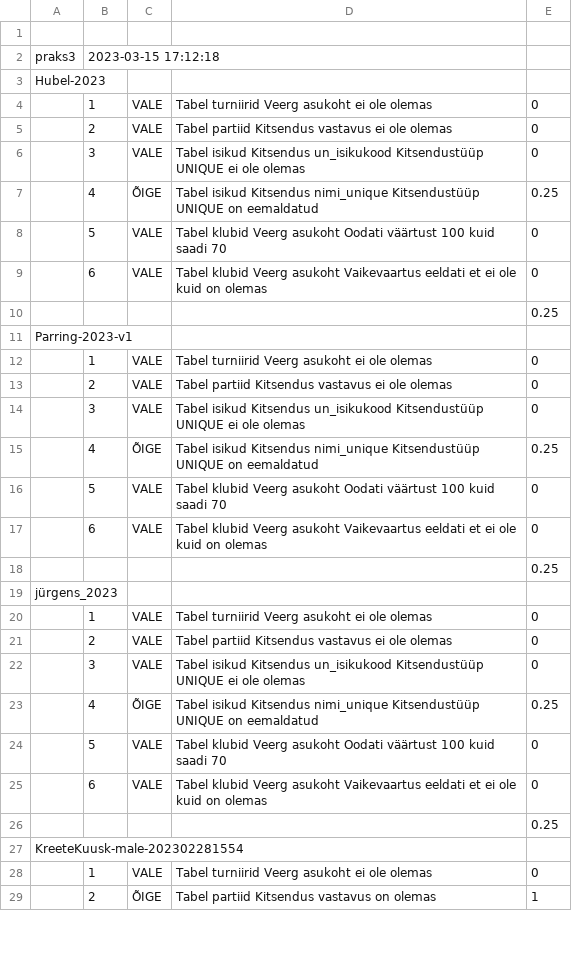
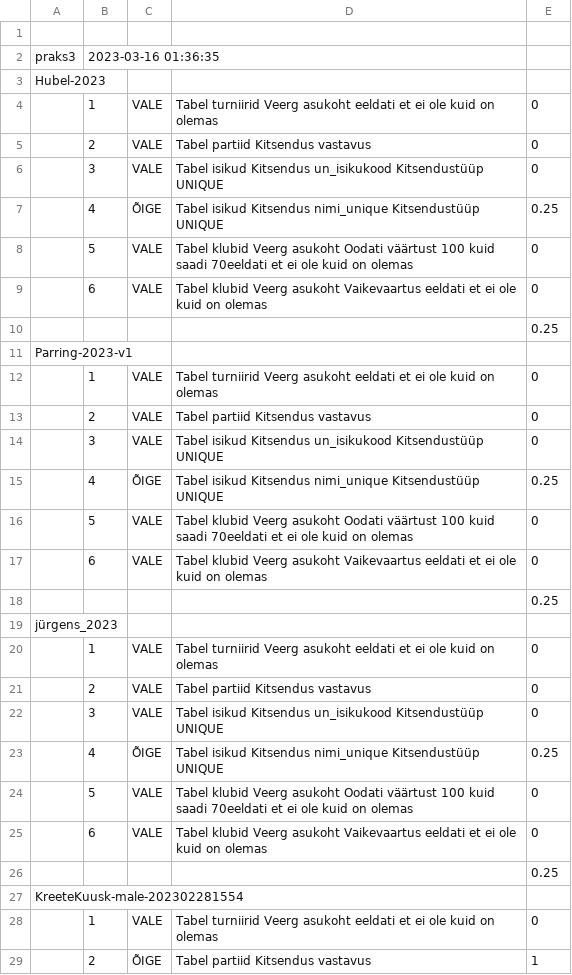
Before and after one commit to kare22/database_course_automatic_tests, a CSV file: tulemused_praks3.csv, drawn as a sheet; only a part is shown; the diff covers the shown part only.

Commit message:
praks 4

```diff
--- a/tulemused_praks3.csv
+++ b/tulemused_praks3.csv
@@ -1,9 +1,9 @@
 ,,,,
-praks3,2023-03-15 17:12:18
+praks3,2023-03-16 01:36:35
 Hubel-2023
-,1,VALE,Tabel turniirid Veerg asukoht ei ole olemas,0
-,2,VALE,Tabel partiid Kitsendus vastavus ei ole olemas,0
-,3,VALE,Tabel isikud Kitsendus un_isikukood Kitsendustüüp UNIQUE ei ole olemas,0
-,4,ÕIGE,Tabel isikud Kitsendus nimi_unique Kitsendustüüp UNIQUE on eemaldatud,0.25
-,5,VALE,Tabel klubid Veerg asukoht Oodati väärtust 100 kuid saadi 70,0
+,1,VALE,Tabel turniirid Veerg asukoht eeldati et ei ole kuid on olemas,0
+,2,VALE,Tabel partiid Kitsendus vastavus ,0
+,3,VALE,Tabel isikud Kitsendus un_isikukood Kitsendustüüp UNIQUE ,0
+,4,ÕIGE,Tabel isikud Kitsendus nimi_unique Kitsendustüüp UNIQUE ,0.25
+,5,VALE,Tabel klubid Veerg asukoht Oodati väärtust 100 kuid saadi 70eeldati et ei ole kuid on olemas,0
 ,6,VALE,Tabel klubid Veerg asukoht Vaikevaartus eeldati et ei ole kuid on olemas,0
@@ -11,7 +11,7 @@ Hubel-2023
 Parring-2023-v1
-,1,VALE,Tabel turniirid Veerg asukoht ei ole olemas,0
-,2,VALE,Tabel partiid Kitsendus vastavus ei ole olemas,0
-,3,VALE,Tabel isikud Kitsendus un_isikukood Kitsendustüüp UNIQUE ei ole olemas,0
-,4,ÕIGE,Tabel isikud Kitsendus nimi_unique Kitsendustüüp UNIQUE on eemaldatud,0.25
-,5,VALE,Tabel klubid Veerg asukoht Oodati väärtust 100 kuid saadi 70,0
+,1,VALE,Tabel turniirid Veerg asukoht eeldati et ei ole kuid on olemas,0
+,2,VALE,Tabel partiid Kitsendus vastavus ,0
+,3,VALE,Tabel isikud Kitsendus un_isikukood Kitsendustüüp UNIQUE ,0
+,4,ÕIGE,Tabel isikud Kitsendus nimi_unique Kitsendustüüp UNIQUE ,0.25
+,5,VALE,Tabel klubid Veerg asukoht Oodati väärtust 100 kuid saadi 70eeldati et ei ole kuid on olemas,0
 ,6,VALE,Tabel klubid Veerg asukoht Vaikevaartus eeldati et ei ole kuid on olemas,0
@@ -19,7 +19,7 @@ Parring-2023-v1
 jürgens_2023
-,1,VALE,Tabel turniirid Veerg asukoht ei ole olemas,0
-,2,VALE,Tabel partiid Kitsendus vastavus ei ole olemas,0
-,3,VALE,Tabel isikud Kitsendus un_isikukood Kitsendustüüp UNIQUE ei ole olemas,0
-,4,ÕIGE,Tabel isikud Kitsendus nimi_unique Kitsendustüüp UNIQUE on eemaldatud,0.25
-,5,VALE,Tabel klubid Veerg asukoht Oodati väärtust 100 kuid saadi 70,0
+,1,VALE,Tabel turniirid Veerg asukoht eeldati et ei ole kuid on olemas,0
+,2,VALE,Tabel partiid Kitsendus vastavus ,0
+,3,VALE,Tabel isikud Kitsendus un_isikukood Kitsendustüüp UNIQUE ,0
+,4,ÕIGE,Tabel isikud Kitsendus nimi_unique Kitsendustüüp UNIQUE ,0.25
+,5,VALE,Tabel klubid Veerg asukoht Oodati väärtust 100 kuid saadi 70eeldati et ei ole kuid on olemas,0
 ,6,VALE,Tabel klubid Veerg asukoht Vaikevaartus eeldati et ei ole kuid on olemas,0
@@ -27,3 +27,3 @@ jürgens_2023
 KreeteKuusk-male-202302281554
-,1,VALE,Tabel turniirid Veerg asukoht ei ole olemas,0
-,2,ÕIGE,Tabel partiid Kitsendus vastavus on olemas,1
+,1,VALE,Tabel turniirid Veerg asukoht eeldati et ei ole kuid on olemas,0
+,2,ÕIGE,Tabel partiid Kitsendus vastavus ,1
```
Also changed, not shown: 168 edited cells elsewhere in this file, 41 other files.
